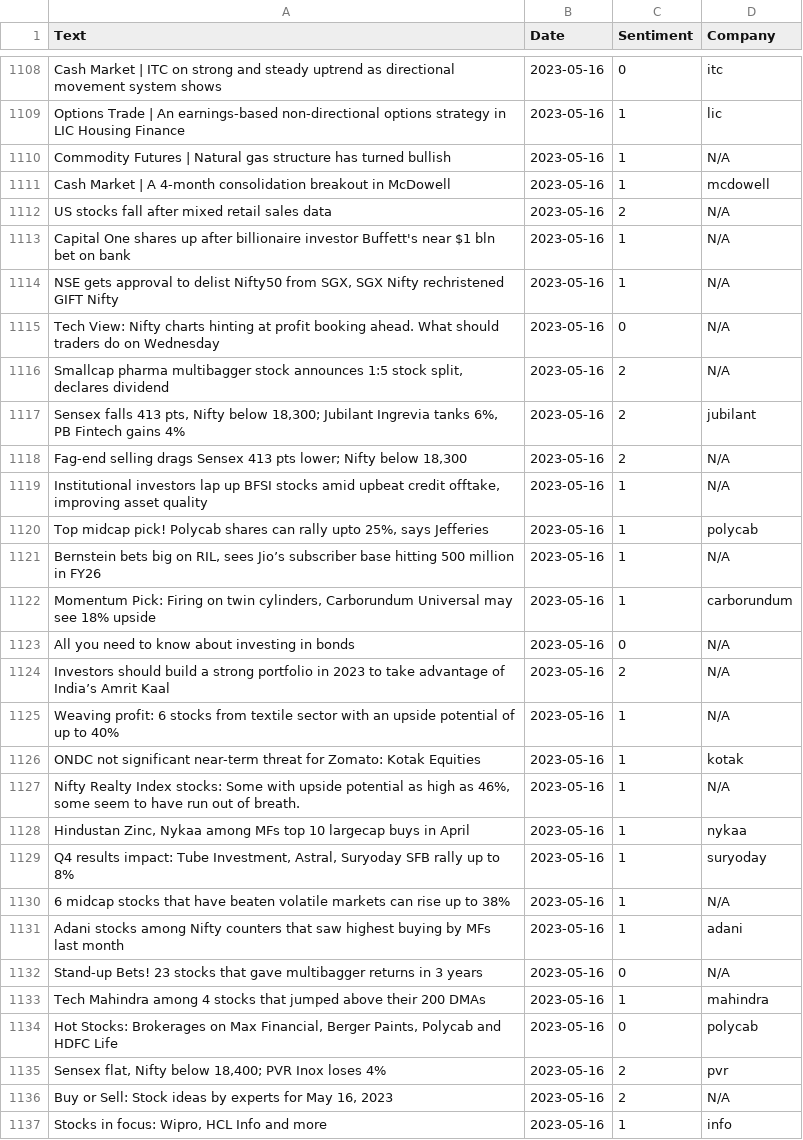
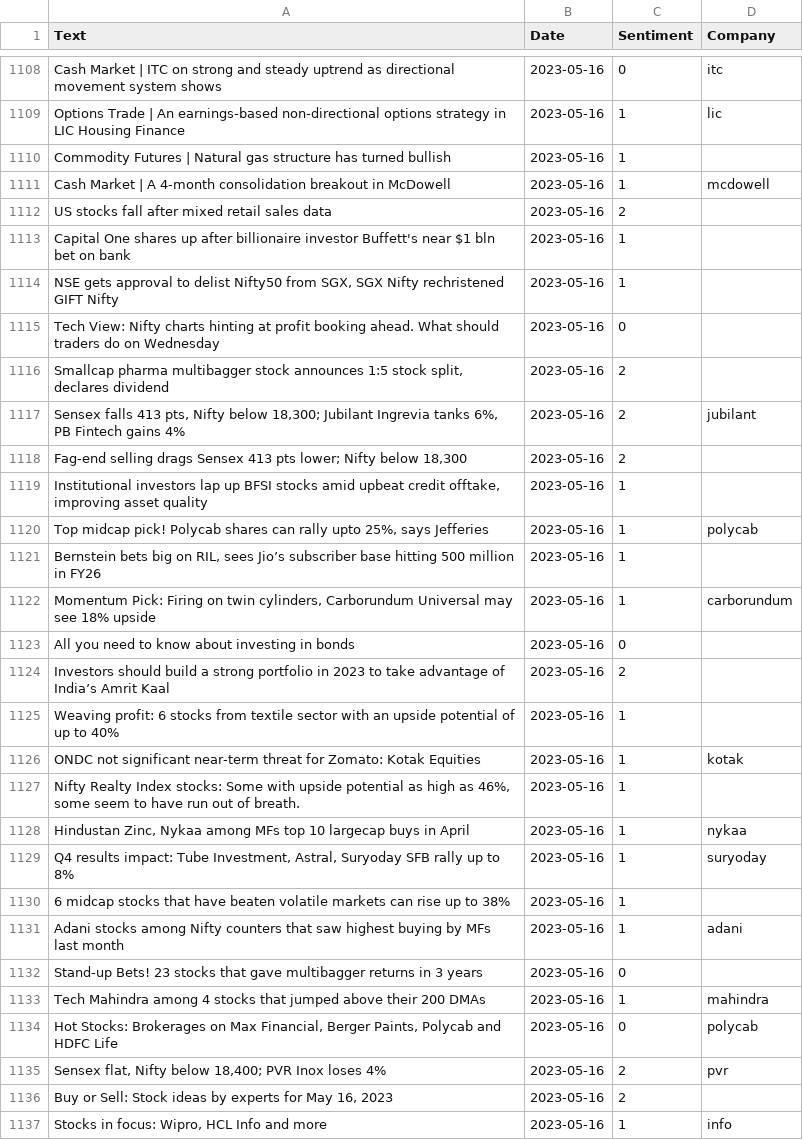
Before and after one commit to KingDEV22/Stock-Analysis, a CSV file: raw_news/dailynews.csv, drawn as a sheet; only a part is shown, gaps mark what is left out; the diff covers the shown part only; the diff names each change by its address in the sheet, - before the commit and + after, or states it on an @@ line.

```diff
--- a/raw_news/dailynews.csv
+++ b/raw_news/dailynews.csv
-D1110 (Company): N/A
+D1110 (Company): (empty)
-D1112:D1116 (Company): N/A
+D1112:D1116 (Company): (empty)
-D1118:D1119 (Company): N/A
+D1118:D1119 (Company): (empty)
-D1121 (Company): N/A
+D1121 (Company): (empty)
-D1123:D1125 (Company): N/A
+D1123:D1125 (Company): (empty)
-D1127 (Company): N/A
+D1127 (Company): (empty)
-D1130 (Company): N/A
+D1130 (Company): (empty)
-D1132 (Company): N/A
+D1132 (Company): (empty)
-D1136 (Company): N/A
+D1136 (Company): (empty)
```
Also changed, not shown: 14 added rows and 27 edited cells elsewhere in this file.
